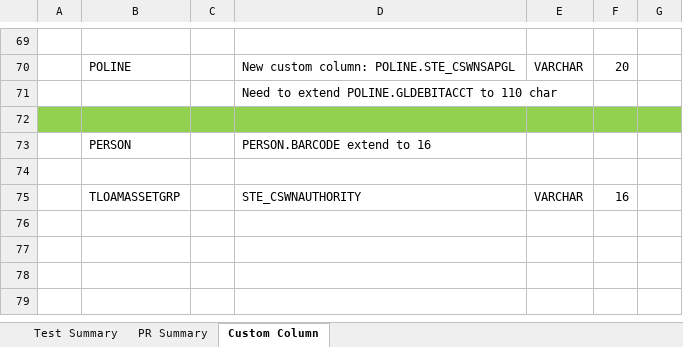
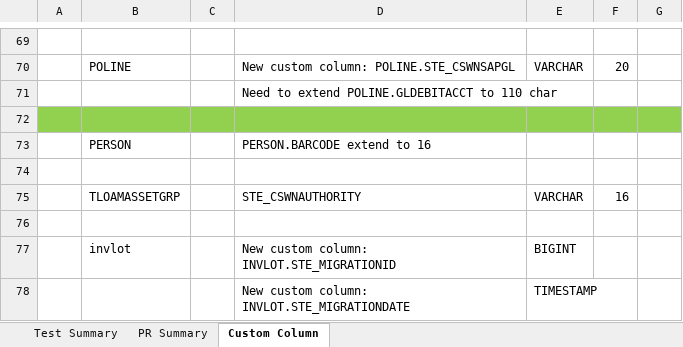
Before and after one commit to wyogap/STE.2022.CoswinMigration, an Excel workbook: Integration Services Project2/notes/STR(DM-Transaction)-Appendix B - Test and PR Summary.xlsx, sheet Custom Column, drawn as a sheet; only a part is shown, gaps mark what is left out; values as stored, in another font and other column widths than the file's, no borders; the diff names each change by its address in the sheet, - before the commit and + after, or states it on an @@ line.

```diff
--- a/Integration Services Project2/notes/STR(DM-Transaction)-Appendix B - Test and PR Summary.xlsx (sheet Custom Column)
+++ b/Integration Services Project2/notes/STR(DM-Transaction)-Appendix B - Test and PR Summary.xlsx (sheet Custom Column)
+row 76: (empty)
+row 77:  | invlot |  | New custom column: INVLOT.STE_MIGRATIONID | BIGINT
+row 78:  |  |  | New custom column: INVLOT.STE_MIGRATIONDATE | TIMESTAMP
```
Also changed, not shown: 47 other files.
